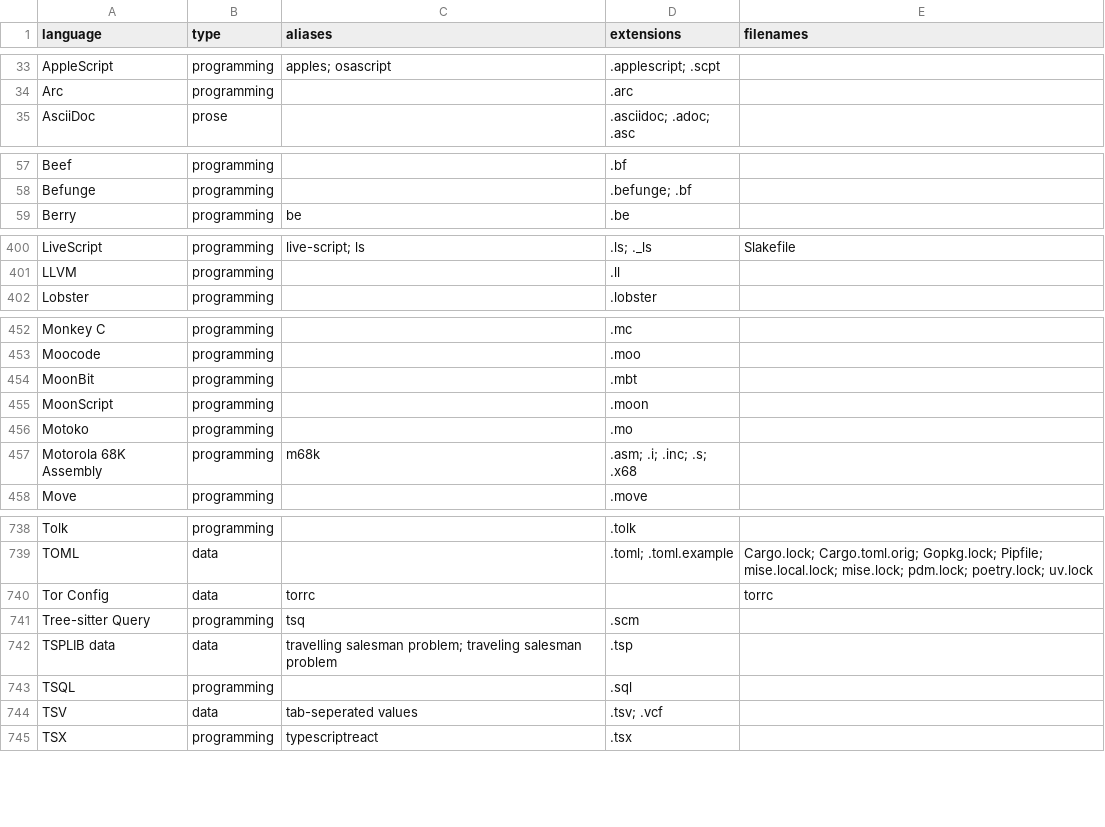
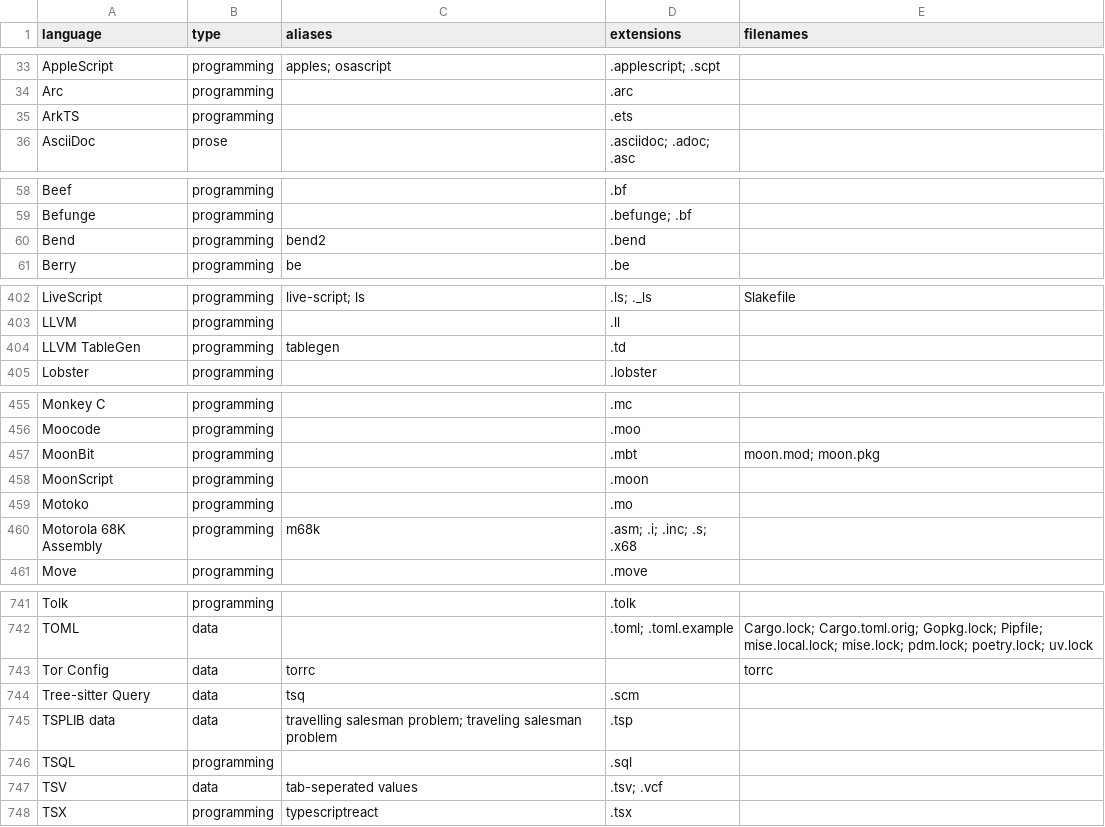
Before and after one commit to andrehora/gh-langs, a CSV file: data/languages.csv, drawn as a sheet; only a part is shown, gaps mark what is left out.

```diff
--- a/data/languages.csv
+++ b/data/languages.csv
@@ -34,2 +34,3 @@ AppleScript,programming,apples; osascript,.applescript; .scpt,
 Arc,programming,,.arc,
+ArkTS,programming,,.ets,
 AsciiDoc,prose,,.asciidoc; .adoc; .asc,
@@ -58,2 +59,3 @@ Beef,programming,,.bf,
 Befunge,programming,,.befunge; .bf,
+Bend,programming,bend2,.bend,
 Berry,programming,be,.be,
@@ -401,2 +403,3 @@ LiveScript,programming,live-script; ls,.ls; ._ls,Slakefile
 LLVM,programming,,.ll,
+LLVM TableGen,programming,tablegen,.td,
 Lobster,programming,,.lobster,
@@ -453,3 +456,3 @@ Monkey C,programming,,.mc,
 Moocode,programming,,.moo,
-MoonBit,programming,,.mbt,
+MoonBit,programming,,.mbt,moon.mod; moon.pkg
 MoonScript,programming,,.moon,
@@ -740,3 +743,3 @@ TOML,data,,.toml; .toml.example,Cargo.lock; Cargo.toml.orig; Gopkg.lock; Pipfile
 Tor Config,data,torrc,,torrc
-Tree-sitter Query,programming,tsq,.scm,
+Tree-sitter Query,data,tsq,.scm,
 TSPLIB data,data,travelling salesman problem; traveling salesman problem,.tsp,
```
Also changed, not shown: data/languages_data.csv, data/languages_programming.csv, 13 other files.
